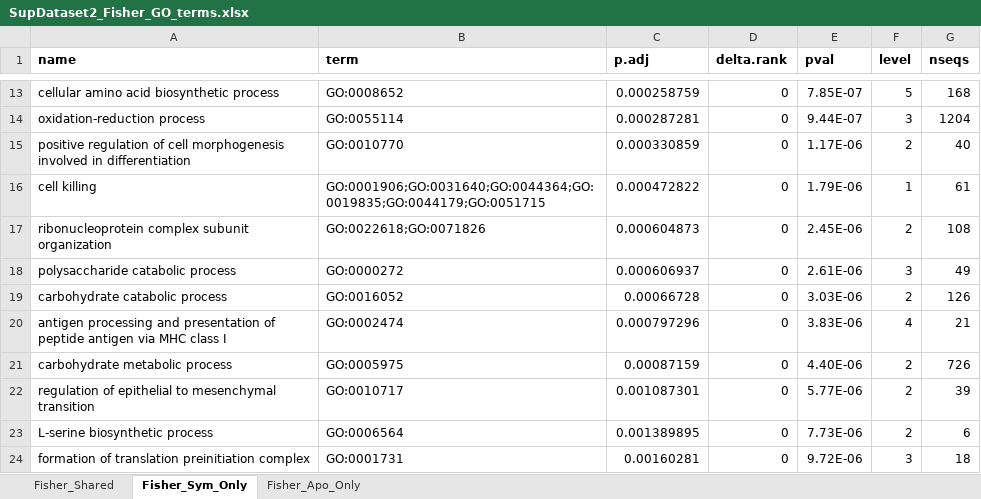
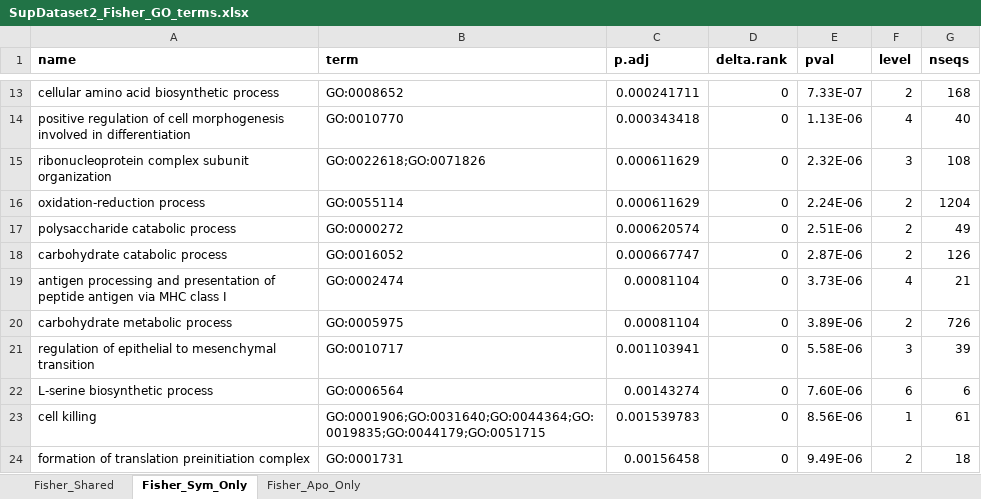
Before and after one commit to mariaingersoll/Aiptasia_Fed_Starved, an Excel workbook: Data_Files/SupDataset2_Fisher_GO_terms.xlsx, sheet Fisher_Sym_Only, drawn as a sheet; only a part is shown, gaps mark what is left out; values as stored, in another font and other column widths than the file's, no borders; removed rows and columns are numbered as before the commit, all else as after; the diff covers the shown part only; the diff names each change by its address in the sheet, - before the commit and + after, or states it on an @@ line.

```diff
--- a/Data_Files/SupDataset2_Fisher_GO_terms.xlsx (sheet Fisher_Sym_Only)
+++ b/Data_Files/SupDataset2_Fisher_GO_terms.xlsx (sheet Fisher_Sym_Only)
-C13 (p.adj): 0.000258759
+C13 (p.adj): 0.000241711
-E13 (pval): 7.85E-07
+E13 (pval): 7.33E-07
-F13 (level): 5
+F13 (level): 2
-row 14: oxidation-reduction process | GO:0055114 | 0.000287281 | 0 | 9.44E-07 | 3 | 1204
-C14 (p.adj): 0.000330859
+C14 (p.adj): 0.000343418
-E14 (pval): 1.17E-06
+E14 (pval): 1.13E-06
-F14 (level): 2
+F14 (level): 4
-row 16: cell killing | GO:0001906;GO:0031640;GO:0044364;GO:0019835;GO:0044179;GO:0051715 | 0.000472822 | 0 | 1.79E-06 | 1 | 61
-C15 (p.adj): 0.000604873
+C15 (p.adj): 0.000611629
-E15 (pval): 2.45E-06
+E15 (pval): 2.32E-06
-F15 (level): 2
+F15 (level): 3
+row 16: oxidation-reduction process | GO:0055114 | 0.000611629 | 0 | 2.24E-06 | 2 | 1204
-C17 (p.adj): 0.000606937
+C17 (p.adj): 0.000620574
-E17 (pval): 2.61E-06
+E17 (pval): 2.51E-06
-F17 (level): 3
+F17 (level): 2
-C18 (p.adj): 0.00066728
+C18 (p.adj): 0.000667747
-E18 (pval): 3.03E-06
+E18 (pval): 2.87E-06
-C19 (p.adj): 0.000797296
+C19 (p.adj): 0.00081104
-E19 (pval): 3.83E-06
+E19 (pval): 3.73E-06
-C20 (p.adj): 0.00087159
+C20 (p.adj): 0.00081104
-E20 (pval): 4.40E-06
+E20 (pval): 3.89E-06
-C21 (p.adj): 0.001087301
+C21 (p.adj): 0.001103941
-E21 (pval): 5.77E-06
+E21 (pval): 5.58E-06
-F21 (level): 2
+F21 (level): 3
-C22 (p.adj): 0.001389895
+C22 (p.adj): 0.00143274
-E22 (pval): 7.73E-06
+E22 (pval): 7.60E-06
-F22 (level): 2
+F22 (level): 6
+row 23: cell killing | GO:0001906;GO:0031640;GO:0044364;GO:0019835;GO:0044179;GO:0051715 | 0.001539783 | 0 | 8.56E-06 | 1 | 61
-C24 (p.adj): 0.00160281
+C24 (p.adj): 0.00156458
-E24 (pval): 9.72E-06
+E24 (pval): 9.49E-06
-F24 (level): 3
+F24 (level): 2
```
Also changed, not shown: 15 added rows, 13 removed rows and 186 edited cells elsewhere in this sheet, sheet Fisher_Apo_Only, sheet Fisher_Shared, Data_Files/SupDataset3_BP_GOterms_of_interest.xlsx, 21 other files.
